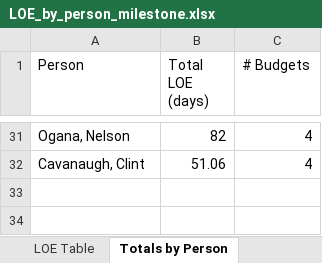
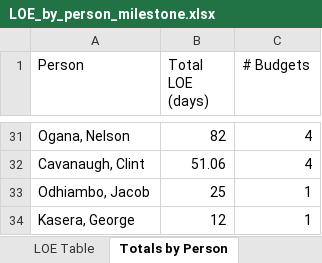
Before and after one commit to ydfriedman/Eswatini-ASR, an Excel workbook: out/LOE_by_person_milestone.xlsx, sheet Totals by Person, drawn as a sheet; only a part is shown, gaps mark what is left out; values as stored, in another font and other column widths than the file's, no borders; the diff names each change by its address in the sheet, - before the commit and + after, or states it on an @@ line.

```diff
--- a/out/LOE_by_person_milestone.xlsx (sheet Totals by Person)
+++ b/out/LOE_by_person_milestone.xlsx (sheet Totals by Person)
+row 33: Odhiambo, Jacob | 25 | 1
+row 34: Kasera, George | 12 | 1
```
Also changed, not shown: sheet LOE Table, sheet Reconciliation, other sheet tabs, out/LOE_monthly_schedule.xlsx, 1 other file.
